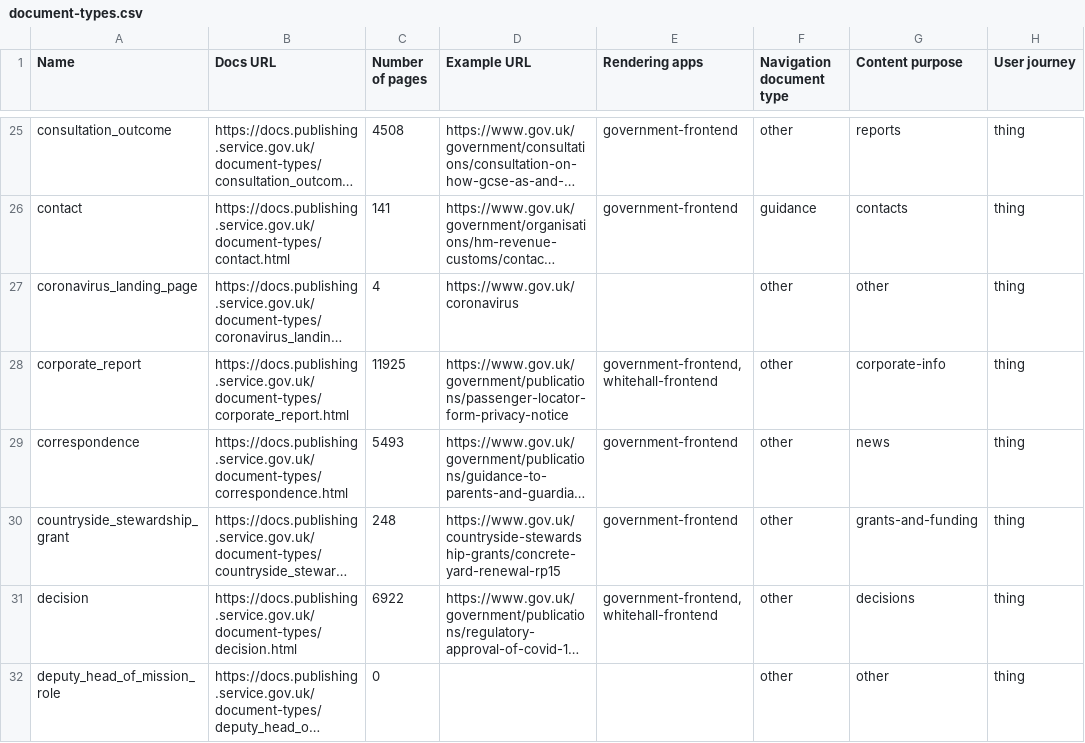
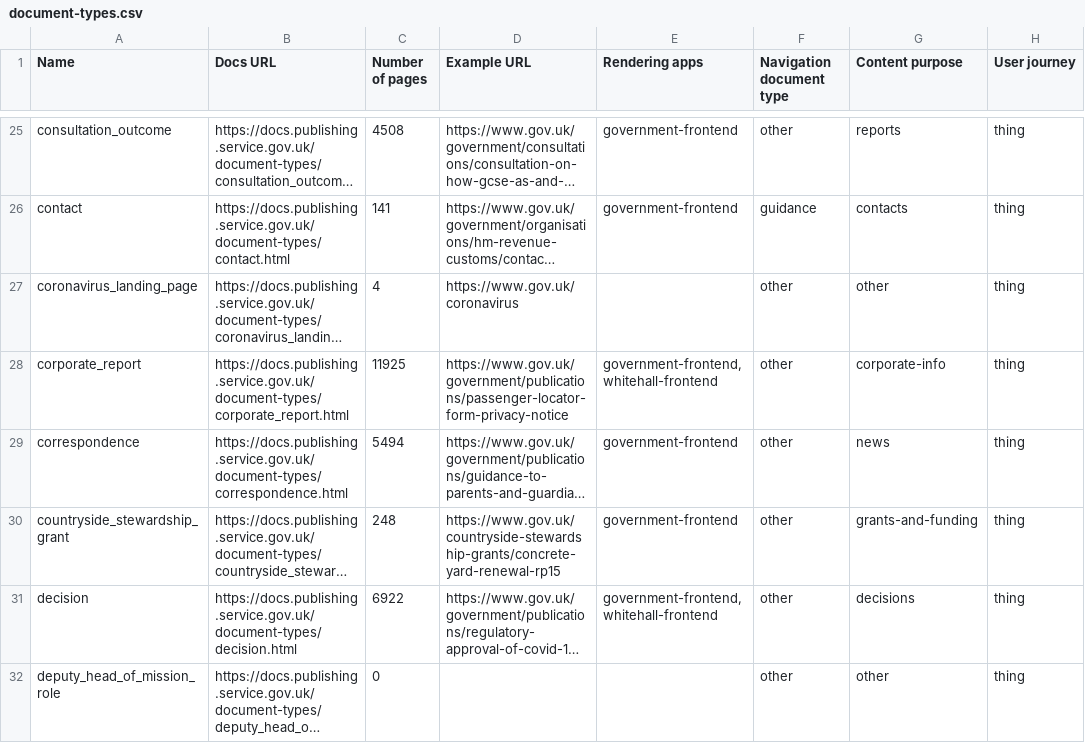
Before and after one commit to alphagov/govuk-developers, a CSV file: document-types.csv, drawn as a sheet; only a part is shown, gaps mark what is left out; long unchanged cells end in …; the diff covers the shown part only; the diff names each change by its address in the sheet, - before the commit and + after, or states it on an @@ line.

```diff
--- a/document-types.csv
+++ b/document-types.csv
-C29 (Number of pages): 5493
+C29 (Number of pages): 5494
```
Also changed, not shown: 6 edited cells elsewhere in this file, 11 other files.
